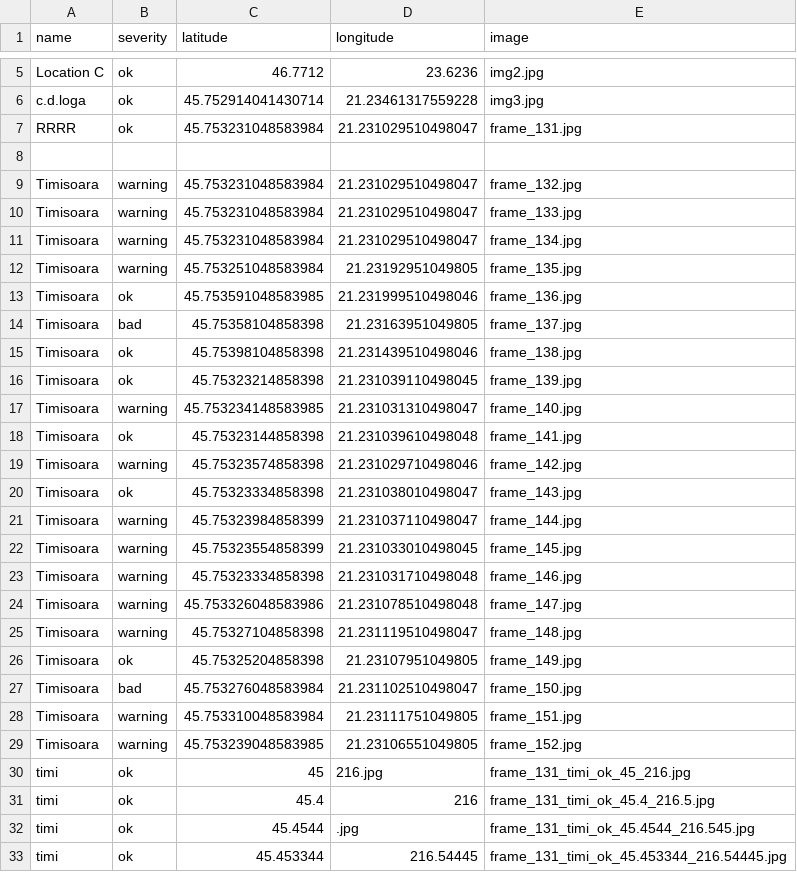
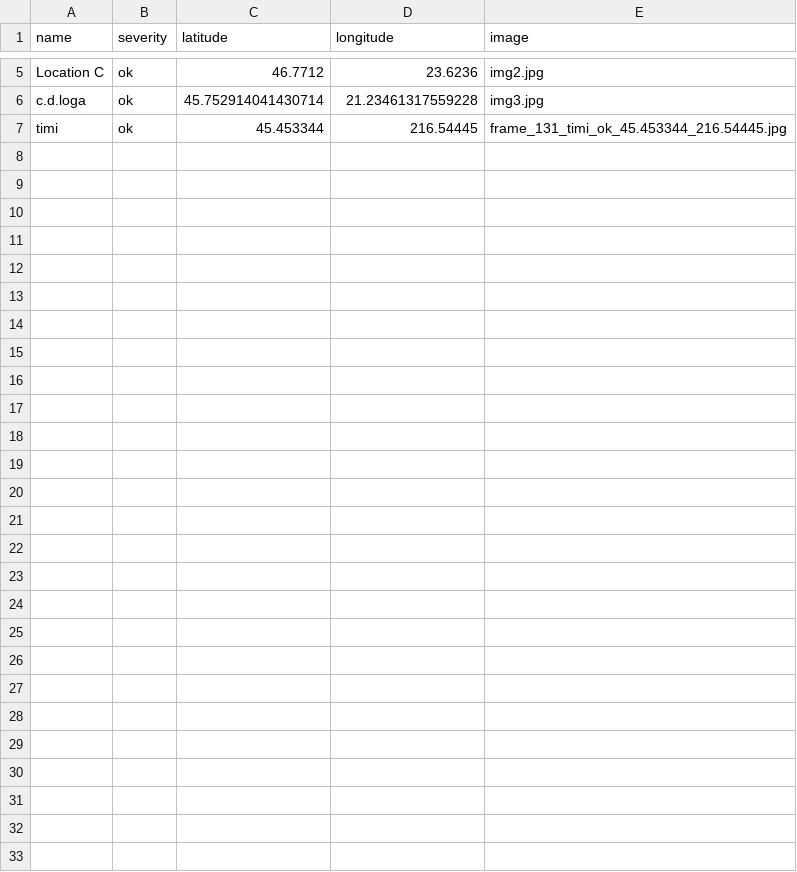
Before and after one commit to MariaBunas/CyberPeak, a CSV file: Dataset/locations.csv, drawn as a sheet; only a part is shown, gaps mark what is left out; the diff names each change by its address in the sheet, - before the commit and + after, or states it on an @@ line.

Commit message:
Update locations.csv

```diff
--- a/Dataset/locations.csv
+++ b/Dataset/locations.csv
-row 7: RRRR | ok | 45.753231048583984 | 21.231029510498047 | frame_131.jpg
-row 8: (empty)
-row 9: Timisoara | warning | 45.753231048583984 | 21.231029510498047 | frame_132.jpg
-row 10: Timisoara | warning | 45.753231048583984 | 21.231029510498047 | frame_133.jpg
-row 11: Timisoara | warning | 45.753231048583984 | 21.231029510498047 | frame_134.jpg
-row 12: Timisoara | warning | 45.753251048583984 | 21.23192951049805 | frame_135.jpg
-row 13: Timisoara | ok | 45.753591048583985 | 21.231999510498046 | frame_136.jpg
-row 14: Timisoara | bad | 45.75358104858398 | 21.23163951049805 | frame_137.jpg
-row 15: Timisoara | ok | 45.75398104858398 | 21.231439510498046 | frame_138.jpg
-row 16: Timisoara | ok | 45.75323214858398 | 21.231039110498045 | frame_139.jpg
-row 17: Timisoara | warning | 45.753234148583985 | 21.231031310498047 | frame_140.jpg
-row 18: Timisoara | ok | 45.75323144858398 | 21.231039610498048 | frame_141.jpg
-row 19: Timisoara | warning | 45.75323574858398 | 21.231029710498046 | frame_142.jpg
-row 20: Timisoara | ok | 45.75323334858398 | 21.231038010498047 | frame_143.jpg
-row 21: Timisoara | warning | 45.75323984858399 | 21.231037110498047 | frame_144.jpg
-row 22: Timisoara | warning | 45.75323554858399 | 21.231033010498045 | frame_145.jpg
-row 23: Timisoara | warning | 45.75323334858398 | 21.231031710498048 | frame_146.jpg
-row 24: Timisoara | warning | 45.753326048583986 | 21.231078510498048 | frame_147.jpg
-row 25: Timisoara | warning | 45.75327104858398 | 21.231119510498047 | frame_148.jpg
-row 26: Timisoara | ok | 45.75325204858398 | 21.23107951049805 | frame_149.jpg
-row 27: Timisoara | bad | 45.753276048583984 | 21.231102510498047 | frame_150.jpg
-row 28: Timisoara | warning | 45.753310048583984 | 21.23111751049805 | frame_151.jpg
-row 29: Timisoara | warning | 45.753239048583985 | 21.23106551049805 | frame_152.jpg
-row 30: timi | ok | 45 | 216.jpg | frame_131_timi_ok_45_216.jpg
-row 31: timi | ok | 45.4 | 216 | frame_131_timi_ok_45.4_216.5.jpg
-row 32: timi | ok | 45.4544 | .jpg | frame_131_timi_ok_45.4544_216.545.jpg
```
